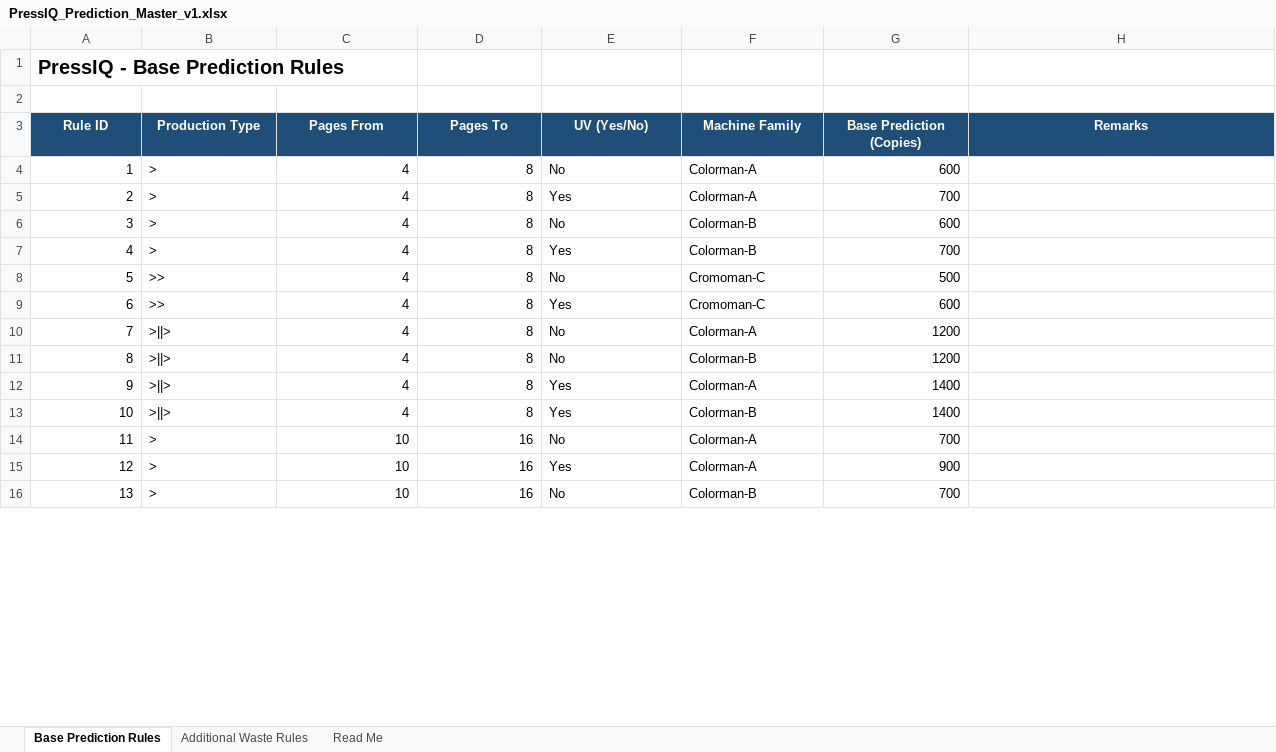
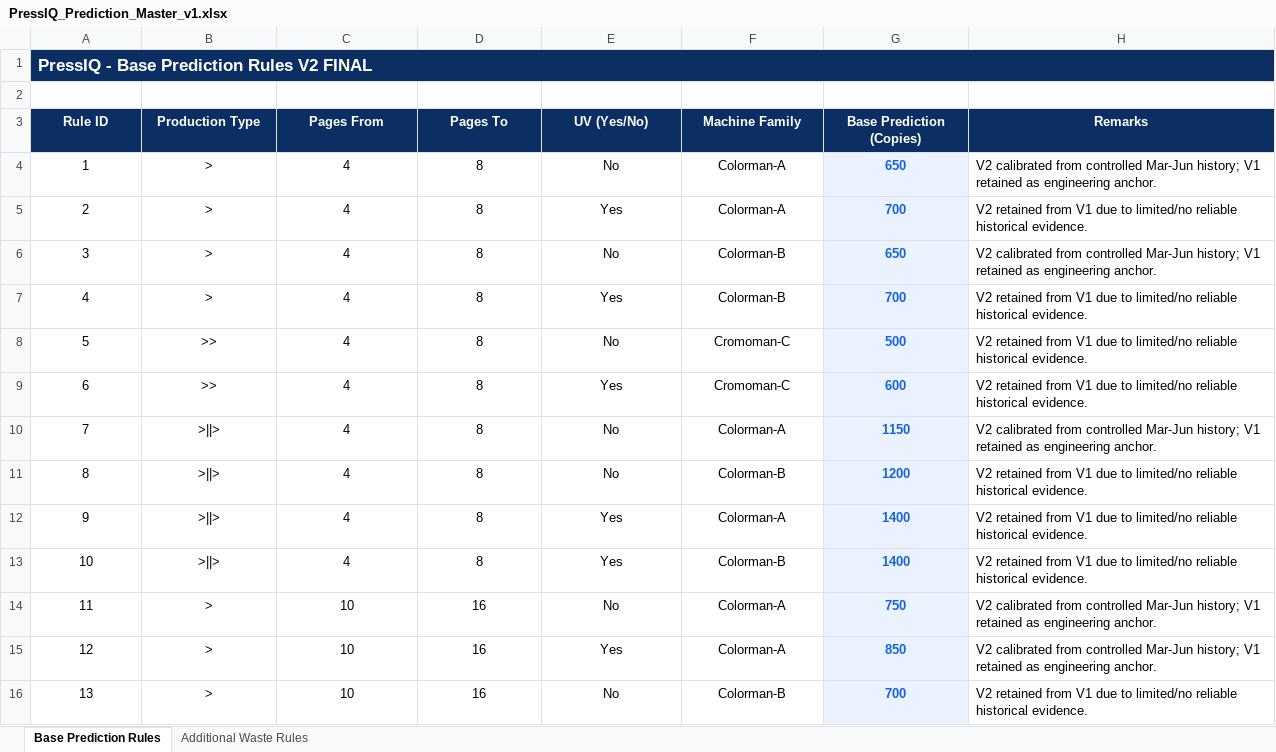
Before and after one commit to Niranjan31102/-pressIQ-analytics, an Excel workbook: backend_data/PressIQ_Prediction_Master_v1.xlsx, sheet Base Prediction Rules, drawn as a sheet; only a part is shown; values as stored, in another font and other column widths than the file's, no borders; table styles not drawn; the diff covers the shown part only; the diff names each change by its address in the sheet, - before the commit and + after, or states it on an @@ line.

Commit message:
Deploy calibrated PressIQ prediction V2 rules

```diff
--- a/backend_data/PressIQ_Prediction_Master_v1.xlsx (sheet Base Prediction Rules)
+++ b/backend_data/PressIQ_Prediction_Master_v1.xlsx (sheet Base Prediction Rules)
-sheet tab: Read Me
-A1 (Rule ID): PressIQ - Base Prediction Rules
+A1 (Rule ID): PressIQ - Base Prediction Rules V2 FINAL
@@ A1 fill: none → #0B2F63, text colour: black → #FFFFFF, text size: smaller @@
+A1:H1 merged
-A3:H3 fill: #1F4E78
+A3:H3 fill: #0B2F63
-A4:A16 alignment: right
+A4:A16 alignment: center
-B4:B16 alignment: left
+B4:B16 alignment: center
-C4:D16 alignment: right
+C4:D16 alignment: center
-E4:F16 alignment: left
+E4:F16 alignment: center
-G4 (Base Prediction (Copies)): 600
+G4 (Base Prediction (Copies)): 650
@@ G4:G16 alignment: right → center, fill: none → #EAF2FF, bold: off → on, text colour: black → #1565D8 @@
-H4 (Remarks): (empty)
+H4 (Remarks): V2 calibrated from controlled Mar-Jun history; V1 retained as engineering anchor.
-H5 (Remarks): (empty)
+H5 (Remarks): V2 retained from V1 due to limited/no reliable historical evidence.
-G6 (Base Prediction (Copies)): 600
+G6 (Base Prediction (Copies)): 650
-H6 (Remarks): (empty)
+H6 (Remarks): V2 calibrated from controlled Mar-Jun history; V1 retained as engineering anchor.
-H7:H9 (Remarks): (empty)
+H7:H9 (Remarks): V2 retained from V1 due to limited/no reliable historical evidence.
-G10 (Base Prediction (Copies)): 1200
+G10 (Base Prediction (Copies)): 1150
-H10 (Remarks): (empty)
+H10 (Remarks): V2 calibrated from controlled Mar-Jun history; V1 retained as engineering anchor.
-H11:H13 (Remarks): (empty)
+H11:H13 (Remarks): V2 retained from V1 due to limited/no reliable historical evidence.
-G14 (Base Prediction (Copies)): 700
+G14 (Base Prediction (Copies)): 750
-H14:H15 (Remarks): (empty)
+H14:H15 (Remarks): V2 calibrated from controlled Mar-Jun history; V1 retained as engineering anchor.
-G15 (Base Prediction (Copies)): 900
+G15 (Base Prediction (Copies)): 850
-H16 (Remarks): (empty)
+H16 (Remarks): V2 retained from V1 due to limited/no reliable historical evidence.
```
Also changed, not shown: 33 edited cells and cell formats elsewhere in this sheet, sheet Additional Waste Rules.
